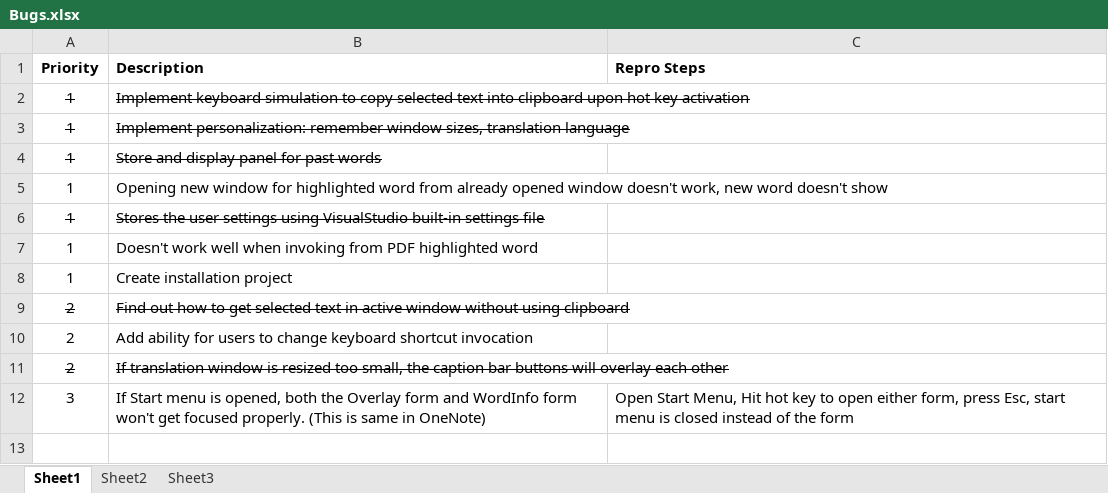
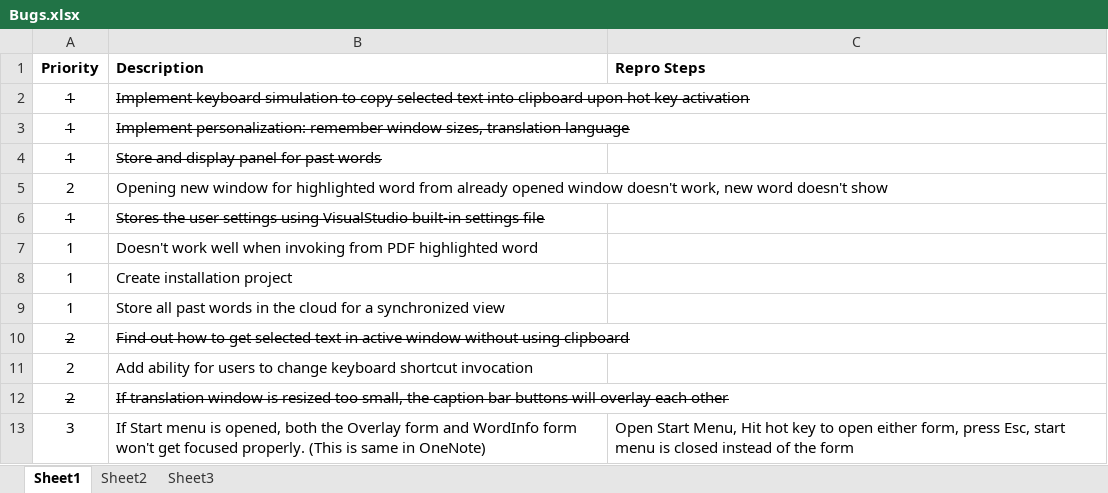
Before and after one commit to lhoang29/SeeItKnowIt, an Excel workbook: Bugs.xlsx, sheet Sheet1, drawn as a sheet; values as stored, in another font and other column widths than the file's, no borders; the diff names each change by its address in the sheet, - before the commit and + after, or states it on an @@ line.

Commit message:
Added bug

```diff
--- a/Bugs.xlsx (sheet Sheet1)
+++ b/Bugs.xlsx (sheet Sheet1)
-A5 (Priority): 1
+A5 (Priority): 2
+row 9: 1 | Store all past words in the cloud for a synchronized view
```
